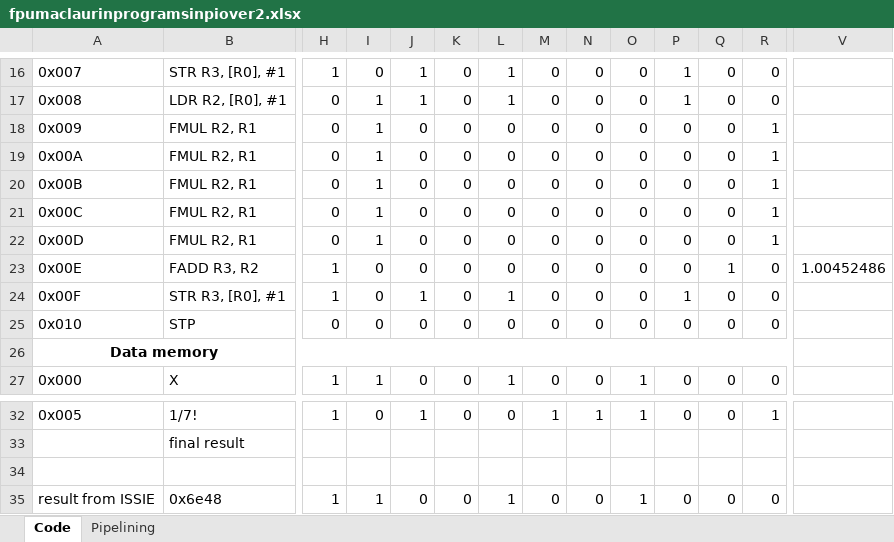
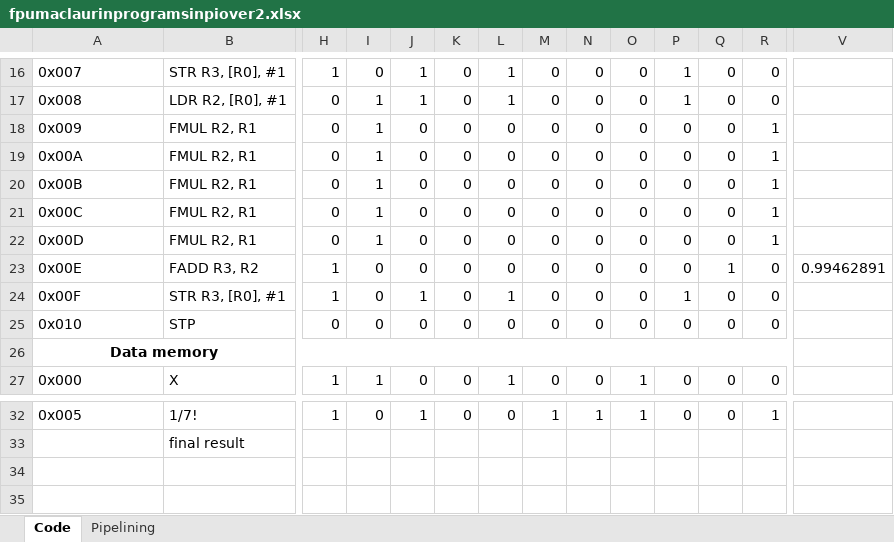
Before and after one commit to MPVP-Code/MPVPCR-CPU, an Excel workbook: programs/pipelining/fpumaclaurinprogramsinpiover2.xlsx, sheet Code, drawn as a sheet; only a part is shown, gaps mark what is left out; values as stored, in another font and other column widths than the file's, no borders; rows hold the shown columns only; the diff names each change by its address in the sheet, - before the commit and + after, or states it on an @@ line.

```diff
--- a/programs/pipelining/fpumaclaurinprogramsinpiover2.xlsx (sheet Code)
+++ b/programs/pipelining/fpumaclaurinprogramsinpiover2.xlsx (sheet Code)
-V23: 1.00452486
+V23: 0.99462891
-row 34: (empty)
-row 35: result from ISSIE | 0x6e48 | 1 | 1 | 0 | 0 | 1 | 0 | 0 | 1 | 0 | 0 | 0
```
Also changed, not shown: 29 other files.
